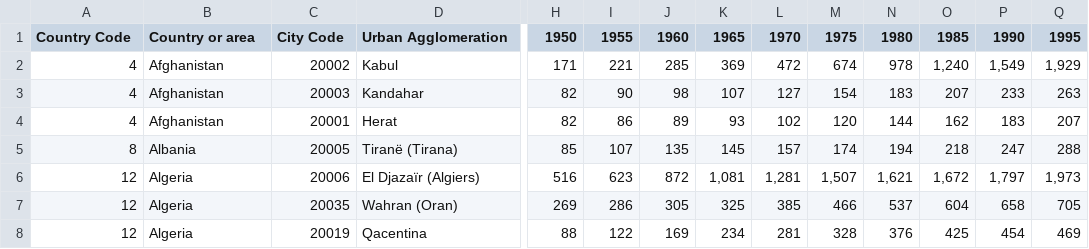
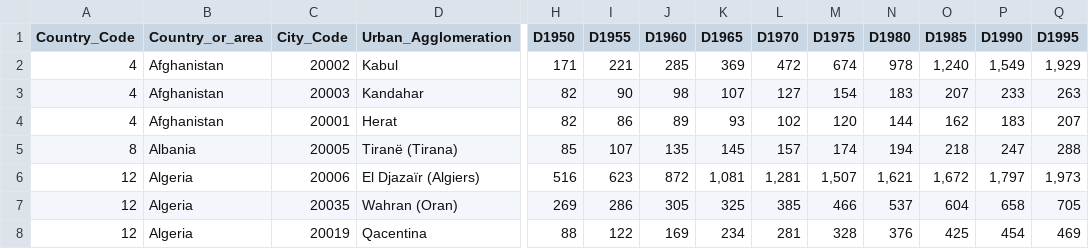
Before and after one commit to JDICKENSON91/Project-3, a CSV file: Data/global-city-population-estimates.csv, drawn as a sheet; only a part is shown, gaps mark what is left out; the diff covers the shown part only; the diff names each change by its address in the sheet, - before the commit and + after, or states it on an @@ line.

```diff
--- a/Data/global-city-population-estimates.csv
+++ b/Data/global-city-population-estimates.csv
-A1: Country Code
+A1: Country_Code
-B1: Country or area
+B1: Country_or_area
-C1: City Code
+C1: City_Code
-D1: Urban Agglomeration
+D1: Urban_Agglomeration
-H1: 1950
+H1: D1950
-I1: 1955
+I1: D1955
-J1: 1960
+J1: D1960
-K1: 1965
+K1: D1965
-L1: 1970
+L1: D1970
-M1: 1975
+M1: D1975
-N1: 1980
+N1: D1980
-O1: 1985
+O1: D1985
-P1: 1990
+P1: D1990
-Q1: 1995
+Q1: D1995
```
Also changed, not shown: 7 edited cells elsewhere in this file, 1 other file.
